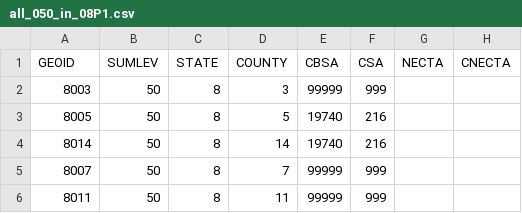
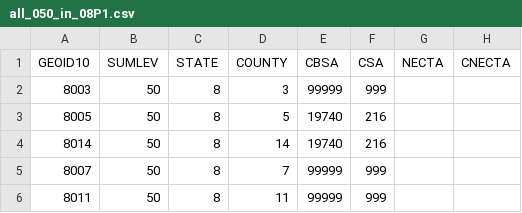
Before and after one commit to datavizhokie/datavizhokie.github.io, a CSV file: all_050_in_08P1.csv, drawn as a sheet; only a part is shown; the diff names each change by its address in the sheet, - before the commit and + after, or states it on an @@ line.

Commit message:
up

```diff
--- a/all_050_in_08P1.csv
+++ b/all_050_in_08P1.csv
-A1: GEOID
+A1: GEOID10
```
